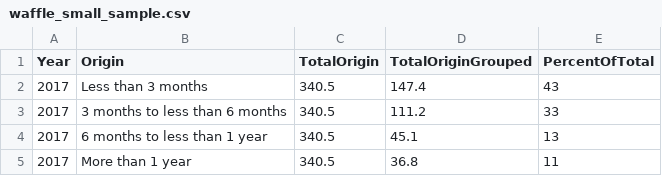
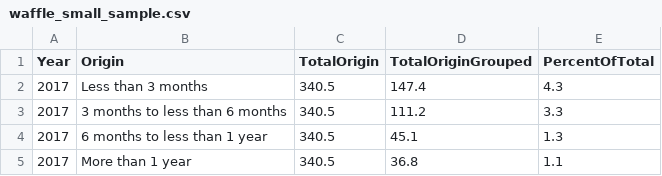
Before and after one commit to sarviin-hari/FIT3179_Assignment_2, a CSV file: waffle_small_sample.csv, drawn as a sheet.

Commit message:
Update waffle_small_sample.csv

```diff
--- a/waffle_small_sample.csv
+++ b/waffle_small_sample.csv
@@ -1,5 +1,5 @@
 Year,Origin,TotalOrigin,TotalOriginGrouped,PercentOfTotal
-2017,Less than 3 months,340.5,147.4,43
-2017,3 months to less than 6 months,340.5,111.2,33
-2017,6 months to less than 1 year,340.5,45.1,13
-2017,More than 1 year,340.5,36.8,11
+2017,Less than 3 months,340.5,147.4,4.3
+2017,3 months to less than 6 months,340.5,111.2,3.3
+2017,6 months to less than 1 year,340.5,45.1,1.3
+2017,More than 1 year,340.5,36.8,1.1
```
